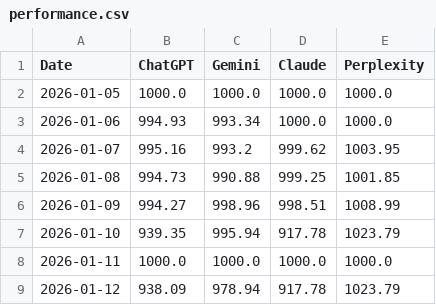
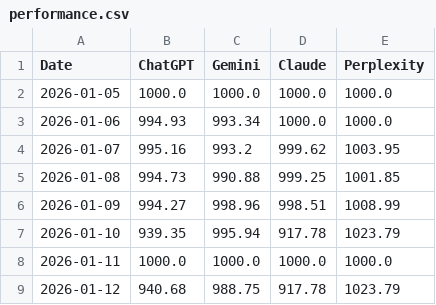
Before and after one commit to Seve1995/ai-portfolio-experiment, a CSV file: logs/performance.csv, drawn as a sheet.

```diff
--- a/logs/performance.csv
+++ b/logs/performance.csv
@@ -8,2 +8,2 @@ Date,ChatGPT,Gemini,Claude,Perplexity
 2026-01-11,1000.0,1000.0,1000.0,1000.0
-2026-01-12,938.09,978.94,917.78,1023.79
+2026-01-12,940.68,988.75,917.78,1023.79
```
Also changed, not shown: 2 other files.
